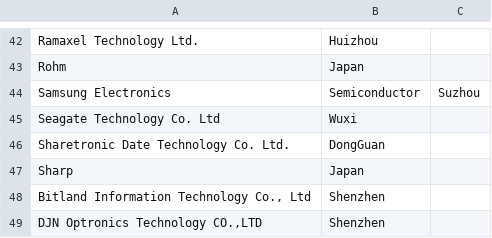
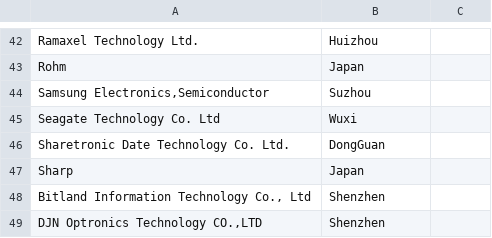
Before and after one commit to AlanFermat/HackTX2019, a CSV file: lenovo-supplier-list.csv, drawn as a sheet; only a part is shown, gaps mark what is left out.

Commit message:
debug something

```diff
--- a/lenovo-supplier-list.csv
+++ b/lenovo-supplier-list.csv
@@ -43,3 +43,3 @@ Ramaxel Technology Ltd. ,Huizhou
 Rohm ,Japan
-Samsung Electronics,Semiconductor ,Suzhou
+"Samsung Electronics,Semiconductor" ,Suzhou
 Seagate Technology Co. Ltd ,Wuxi
```
